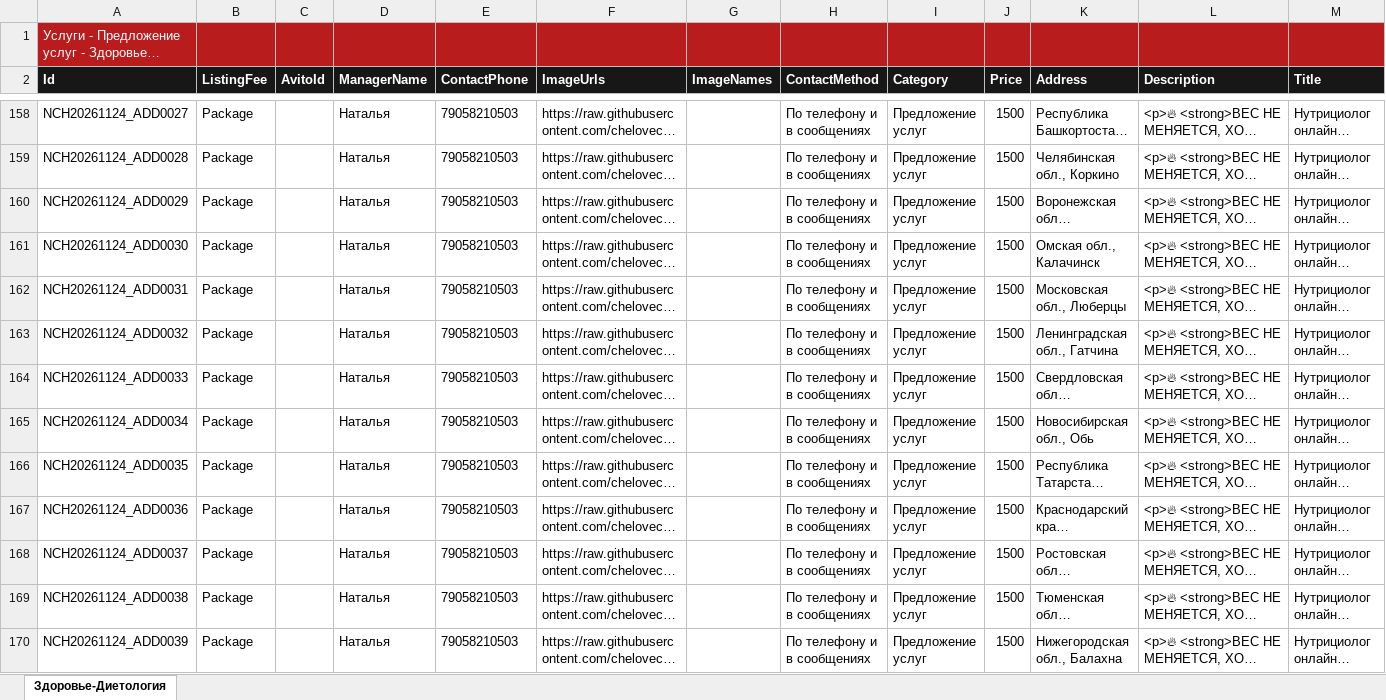
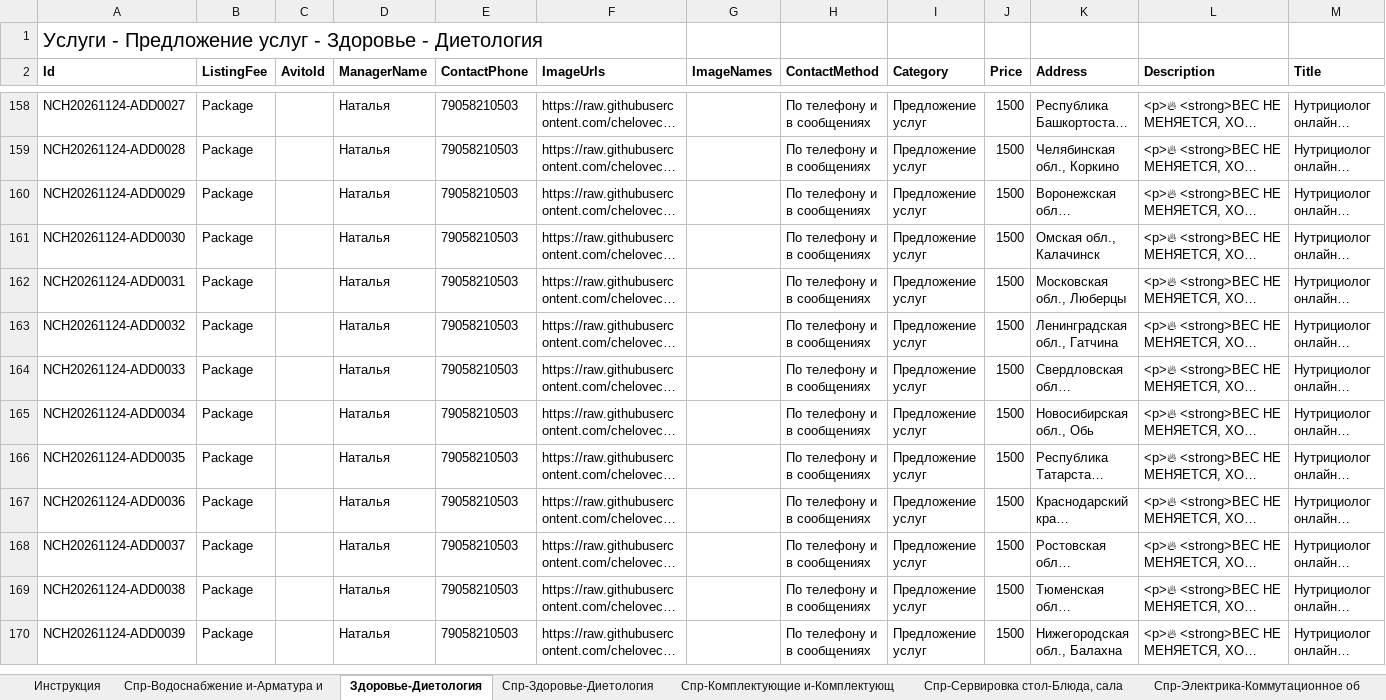
Before and after one commit to cheloveck4-netizen/cheloveck4-netizen.github.io, an Excel workbook: avito-assets/2026-11-24/natalya-unified-250.xlsx, sheet Здоровье-Диетология, drawn as a sheet; only a part is shown, gaps mark what is left out; long unchanged cells end in …; values as stored, in another font and other column widths than the file's, no borders; the diff covers the shown part only; the diff names each change by its address in the sheet, - before the commit and + after, or states it on an @@ line.

Commit message:
fix(avito): restore full 10-sheet Excel template and valid new IDs for 250-row autoload

```diff
--- a/avito-assets/2026-11-24/natalya-unified-250.xlsx (sheet Здоровье-Диетология)
+++ b/avito-assets/2026-11-24/natalya-unified-250.xlsx (sheet Здоровье-Диетология)
+sheet tab: Инструкция
+sheet tab: Спр-Водоснабжение и-Арматура и
+sheet tab: Спр-Здоровье-Диетология
+sheet tab: Спр-Комплектующие и-Комплектующ
+sheet tab: Спр-Сервировка стол-Блюда, сала
+sheet tab: Спр-Электрика-Коммутационное об
-A1 text colour: #FFFFFF
+A1 text colour: black
-A1:M1 fill: #B91C1C
+A1:M1 fill: none
@@ A1 text size: larger @@
@@ A2:M2 fill: #171717 → none, text colour: #FFFFFF → black @@
-A158 (Id): NCH20261124_ADD0027
+A158 (Id): NCH20261124-ADD0027
-A159 (Id): NCH20261124_ADD0028
+A159 (Id): NCH20261124-ADD0028
-A160 (Id): NCH20261124_ADD0029
+A160 (Id): NCH20261124-ADD0029
-A161 (Id): NCH20261124_ADD0030
+A161 (Id): NCH20261124-ADD0030
-A162 (Id): NCH20261124_ADD0031
+A162 (Id): NCH20261124-ADD0031
-A163 (Id): NCH20261124_ADD0032
+A163 (Id): NCH20261124-ADD0032
-A164 (Id): NCH20261124_ADD0033
+A164 (Id): NCH20261124-ADD0033
-A165 (Id): NCH20261124_ADD0034
+A165 (Id): NCH20261124-ADD0034
-A166 (Id): NCH20261124_ADD0035
+A166 (Id): NCH20261124-ADD0035
-A167 (Id): NCH20261124_ADD0036
+A167 (Id): NCH20261124-ADD0036
-A168 (Id): NCH20261124_ADD0037
+A168 (Id): NCH20261124-ADD0037
-A169 (Id): NCH20261124_ADD0038
+A169 (Id): NCH20261124-ADD0038
-A170 (Id): NCH20261124_ADD0039
+A170 (Id): NCH20261124-ADD0039
```
Also changed, not shown: 110 edited cells and cell formats elsewhere in this sheet, other sheet tabs.
